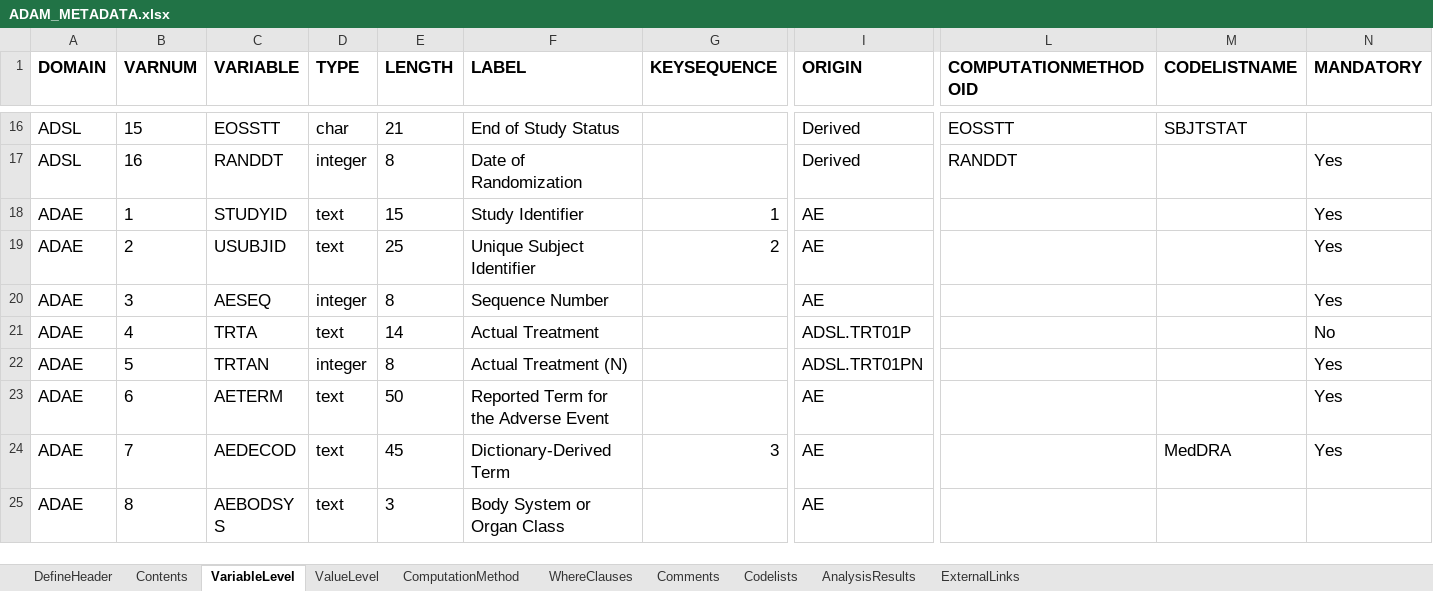
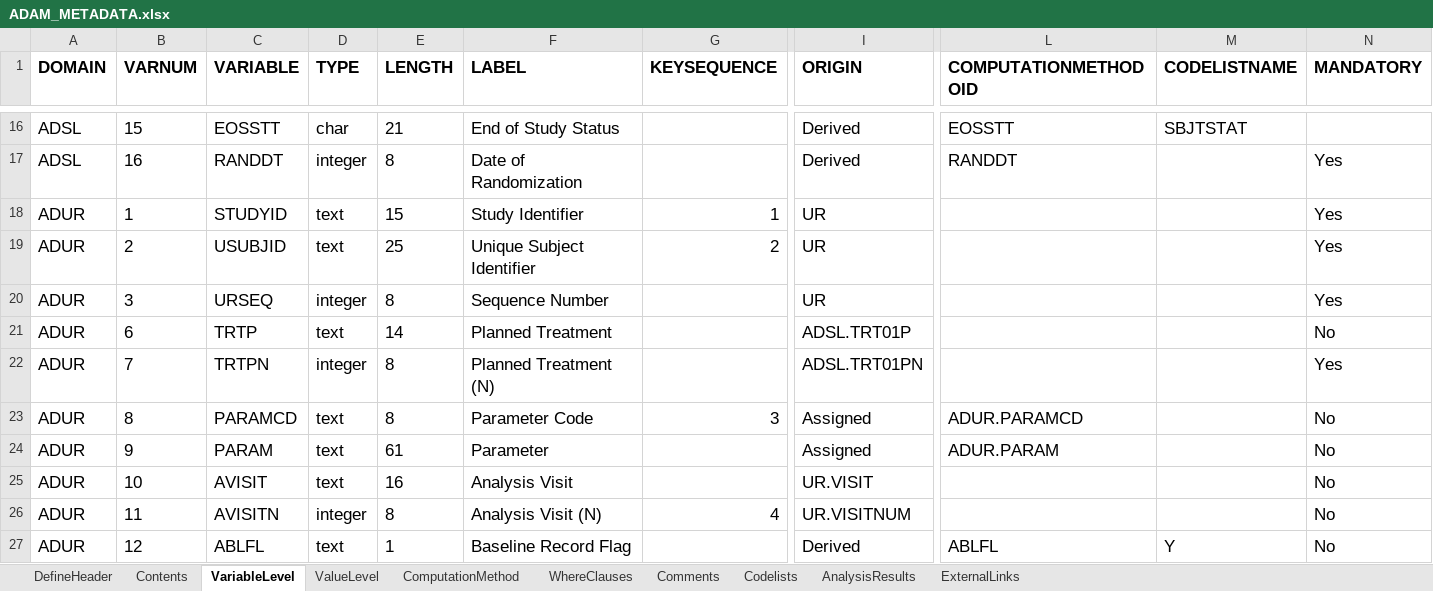
Before and after one commit to su35/SAS, an Excel workbook: Clinical/ADAM_METADATA.xlsx, sheet VariableLevel, drawn as a sheet; only a part is shown, gaps mark what is left out; the shorter side is filled out with more unchanged rows; values as stored, in another font and other column widths than the file's, no borders; rows hold the shown columns only; the diff covers the shown part only; the diff names each change by its address in the sheet, - before the commit and + after, or states it on an @@ line.

Commit message:
code update and add comments

```diff
--- a/Clinical/ADAM_METADATA.xlsx (sheet VariableLevel)
+++ b/Clinical/ADAM_METADATA.xlsx (sheet VariableLevel)
+row 18: ADUR | 1 | STUDYID | text | 15 | Study Identifier | 1 | UR |  |  | Yes
+row 19: ADUR | 2 | USUBJID | text | 25 | Unique Subject Identifier | 2 | UR |  |  | Yes
+row 20: ADUR | 3 | URSEQ | integer | 8 | Sequence Number |  | UR |  |  | Yes
+row 21: ADUR | 6 | TRTP | text | 14 | Planned Treatment |  | ADSL.TRT01P |  |  | No
+row 22: ADUR | 7 | TRTPN | integer | 8 | Planned Treatment (N) |  | ADSL.TRT01PN |  |  | Yes
+row 23: ADUR | 8 | PARAMCD | text | 8 | Parameter Code | 3 | Assigned | ADUR.PARAMCD |  | No
+row 24: ADUR | 9 | PARAM | text | 61 | Parameter |  | Assigned | ADUR.PARAM |  | No
+row 25: ADUR | 10 | AVISIT | text | 16 | Analysis Visit |  | UR.VISIT |  |  | No
+row 26: ADUR | 11 | AVISITN | integer | 8 | Analysis Visit (N) | 4 | UR.VISITNUM |  |  | No
+row 27: ADUR | 12 | ABLFL | text | 1 | Baseline Record Flag |  | Derived | ABLFL | Y | No
```
Also changed, not shown: 9 added rows elsewhere in this sheet, 51 other files.
